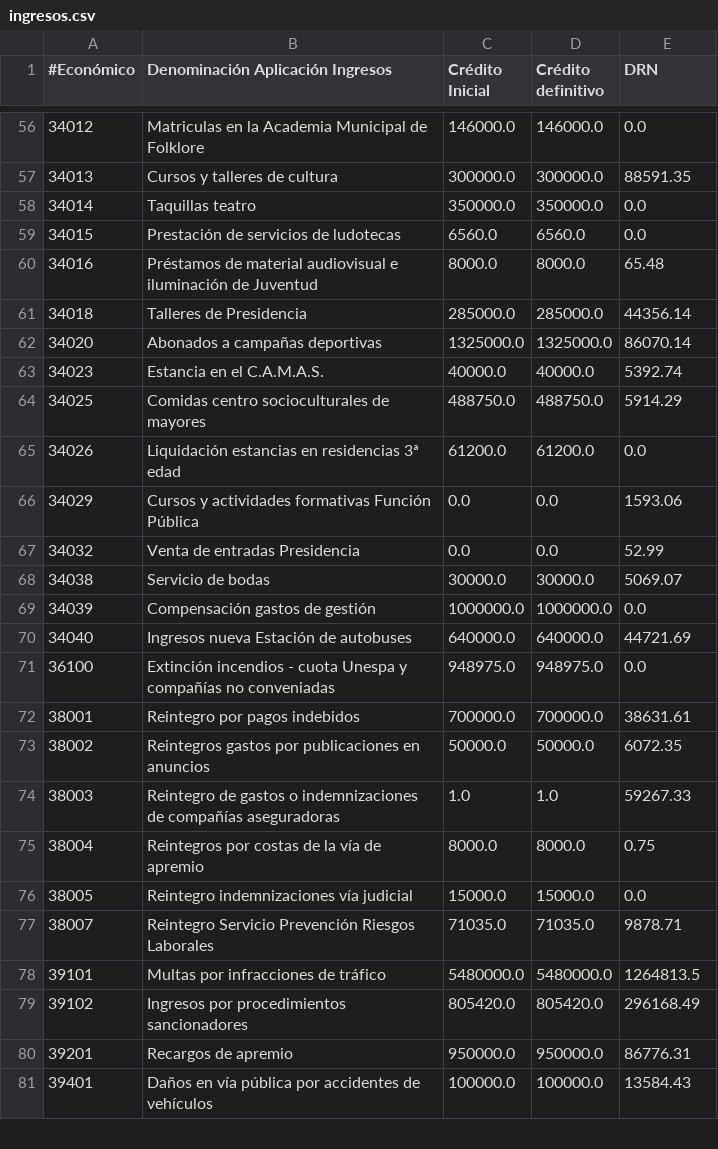
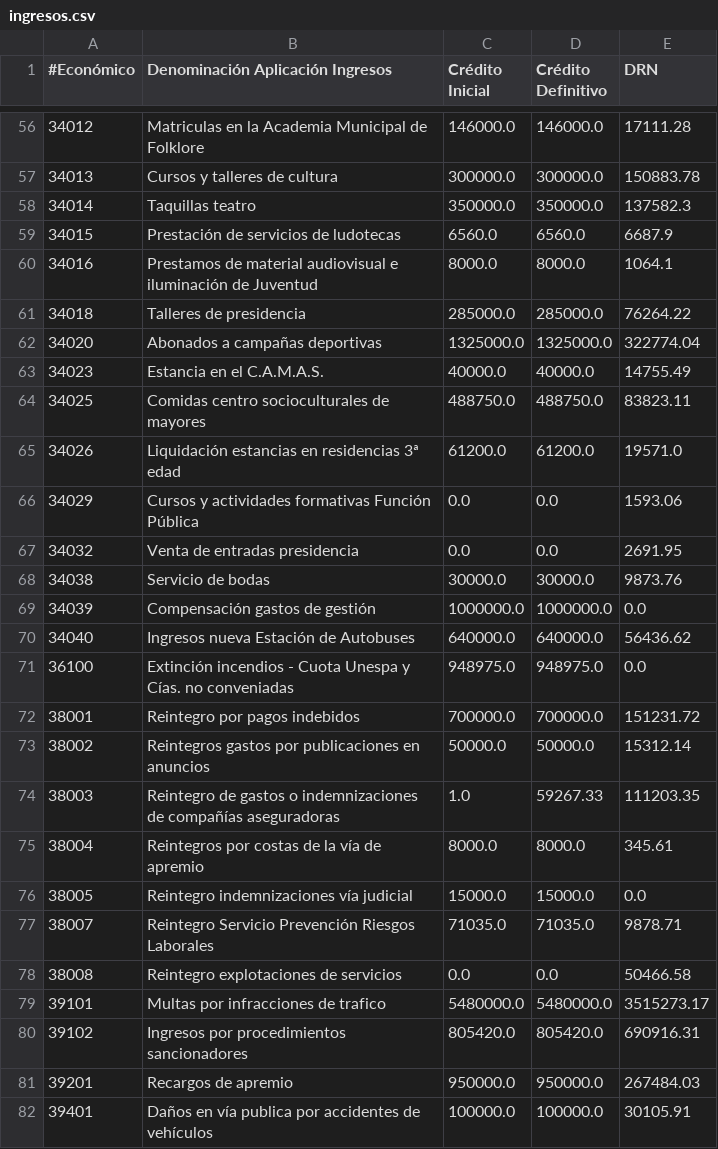
Before and after one commit to civio/presupuesto-vitoriagasteiz, a CSV file: data/es/municipio/2018/ingresos.csv, drawn as a sheet; only a part is shown, gaps mark what is left out; the diff covers the shown part only.

```diff
--- a/data/es/municipio/2018/ingresos.csv
+++ b/data/es/municipio/2018/ingresos.csv
@@ -1 +1 @@
-#Económico,Denominación Aplicación Ingresos,Crédito Inicial,Crédito definitivo,DRN
+#Económico,Denominación Aplicación Ingresos,Crédito Inicial,Crédito Definitivo,DRN
@@ -56,26 +56,27 @@
-34012,Matriculas en la Academia Municipal de Folklore,146000.0,146000.0,0.0
-34013,Cursos y talleres de cultura,300000.0,300000.0,88591.35
-34014,Taquillas  teatro,350000.0,350000.0,0.0
-34015,Prestación de servicios de ludotecas,6560.0,6560.0,0.0
-34016,Préstamos de material audiovisual e iluminación de Juventud,8000.0,8000.0,65.48
-34018,Talleres de Presidencia,285000.0,285000.0,44356.14
-34020,Abonados a campañas deportivas,1325000.0,1325000.0,86070.14
-34023,Estancia en el C.A.M.A.S.,40000.0,40000.0,5392.74
-34025,Comidas centro socioculturales de mayores,488750.0,488750.0,5914.29
-34026,Liquidación estancias en residencias 3ª edad,61200.0,61200.0,0.0
+34012,Matriculas en la Academia Municipal de Folklore,146000.0,146000.0,17111.28
+34013,Cursos y talleres de cultura,300000.0,300000.0,150883.78
+34014,Taquillas teatro,350000.0,350000.0,137582.3
+34015,Prestación de servicios de ludotecas,6560.0,6560.0,6687.9
+34016,Prestamos de material audiovisual e iluminación de Juventud,8000.0,8000.0,1064.1
+34018,Talleres de presidencia,285000.0,285000.0,76264.22
+34020,Abonados a campañas deportivas,1325000.0,1325000.0,322774.04
+34023,Estancia en el C.A.M.A.S.,40000.0,40000.0,14755.49
+34025,Comidas centro socioculturales de mayores,488750.0,488750.0,83823.11
+34026,Liquidación estancias en residencias 3ª edad,61200.0,61200.0,19571.0
 34029,Cursos y actividades formativas Función Pública,0.0,0.0,1593.06
-34032,Venta de entradas Presidencia,0.0,0.0,52.99
-34038,Servicio de bodas,30000.0,30000.0,5069.07
+34032,Venta de entradas presidencia,0.0,0.0,2691.95
+34038,Servicio de bodas,30000.0,30000.0,9873.76
 34039,Compensación gastos de gestión,1000000.0,1000000.0,0.0
-34040,Ingresos nueva Estación de autobuses,640000.0,640000.0,44721.69
-36100,Extinción incendios - cuota Unespa y compañías no conveniadas,948975.0,948975.0,0.0
-38001,Reintegro por pagos indebidos,700000.0,700000.0,38631.61
-38002,Reintegros gastos por publicaciones en anuncios,50000.0,50000.0,6072.35
-38003,Reintegro de gastos o indemnizaciones de compañías aseguradoras,1.0,1.0,59267.33
-38004,Reintegros por costas de la vía de apremio,8000.0,8000.0,0.75
+34040,Ingresos nueva Estación de Autobuses,640000.0,640000.0,56436.62
+36100,Extinción incendios - Cuota Unespa y Cías. no conveniadas,948975.0,948975.0,0.0
+38001,Reintegro por pagos indebidos,700000.0,700000.0,151231.72
+38002,Reintegros gastos por publicaciones en anuncios,50000.0,50000.0,15312.14
+38003,Reintegro de gastos o indemnizaciones de compañías aseguradoras,1.0,59267.33,111203.35
+38004,Reintegros por costas de la vía de apremio,8000.0,8000.0,345.61
 38005,Reintegro indemnizaciones vía judicial,15000.0,15000.0,0.0
 38007,Reintegro Servicio Prevención Riesgos Laborales,71035.0,71035.0,9878.71
-39101,Multas por infracciones de tráfico,5480000.0,5480000.0,1264813.5
-39102,Ingresos por procedimientos sancionadores,805420.0,805420.0,296168.49
-39201,Recargos de apremio,950000.0,950000.0,86776.31
-39401,Daños en vía pública por accidentes de vehículos,100000.0,100000.0,13584.43
+38008,Reintegro explotaciones de servicios,0.0,0.0,50466.58
+39101,Multas por infracciones de trafico,5480000.0,5480000.0,3515273.17
+39102,Ingresos por procedimientos sancionadores,805420.0,805420.0,690916.31
+39201,Recargos de apremio,950000.0,950000.0,267484.03
+39401,Daños en vía publica por accidentes de vehículos,100000.0,100000.0,30105.91
```
Also changed, not shown: 5 added rows and 77 edited cells elsewhere in this file, data/eu/municipio/2018/ingresos.csv, 5 other files.
